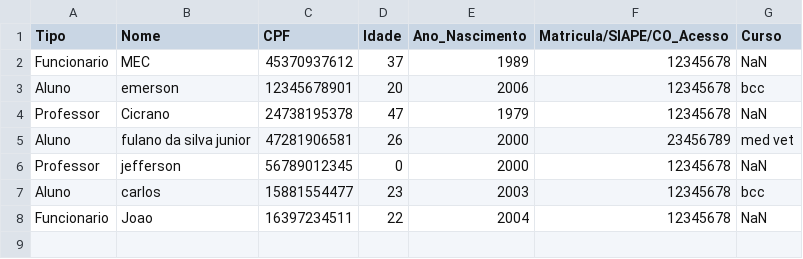
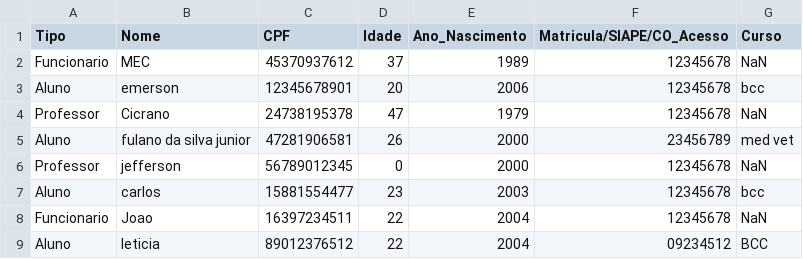
Before and after one commit to emersonmorais272/SistemaBibliotecario, a CSV file: DadosUsuario.csv, drawn as a sheet; the diff names each change by its address in the sheet, - before the commit and + after, or states it on an @@ line.

```diff
--- a/DadosUsuario.csv
+++ b/DadosUsuario.csv
+row 9: Aluno | leticia | 89012376512 | 22 | 2004 | 09234512 | BCC
```
Also changed, not shown: 14 other files.
